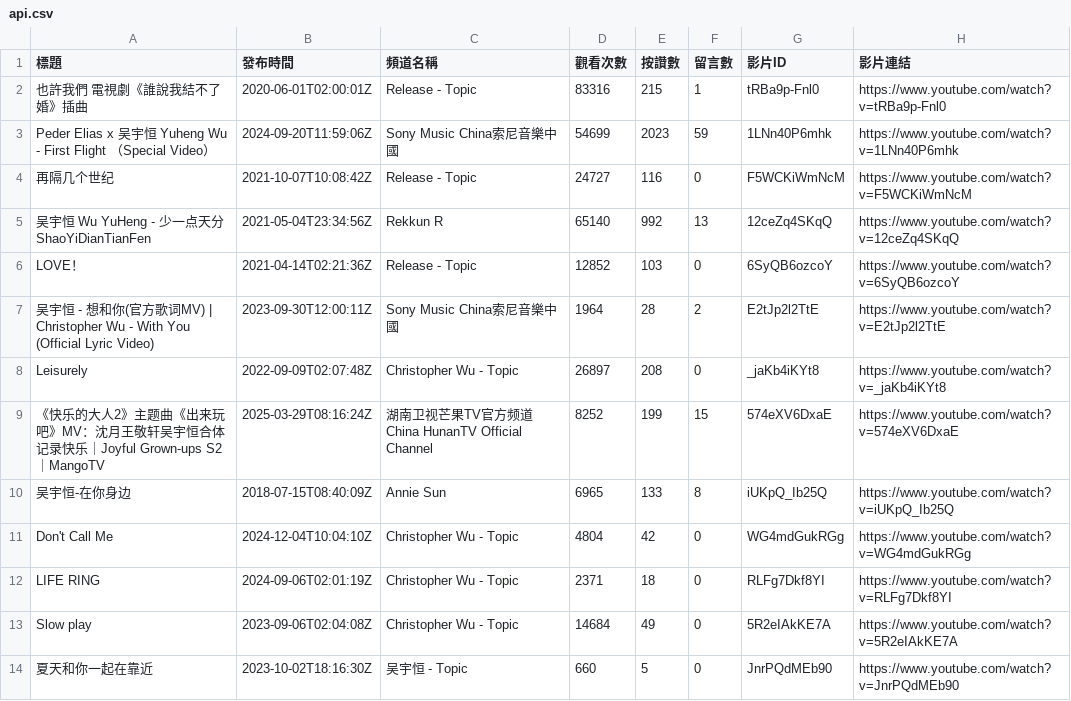
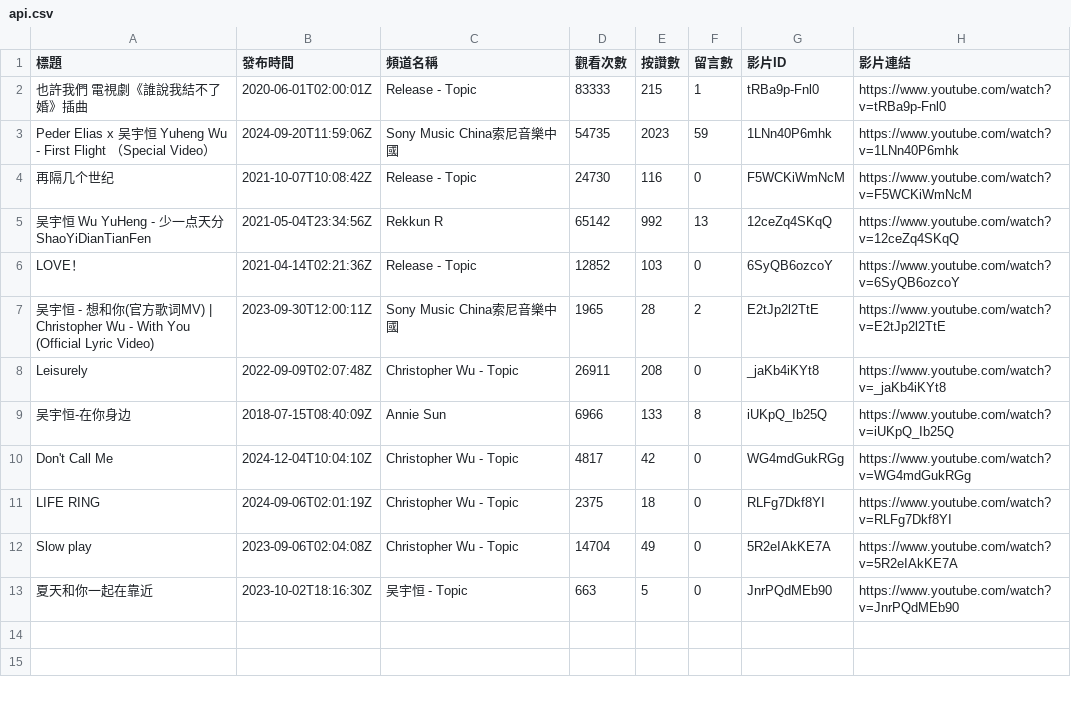
Before and after one commit to Anson0359/MidProject_Web_Crawler, a CSV file: api.csv, drawn as a sheet.

```diff
--- a/api.csv
+++ b/api.csv
@@ -1,14 +1,13 @@
 標題,發布時間,頻道名稱,觀看次數,按讚數,留言數,影片ID,影片連結
-也許我們 電視劇《誰說我結不了婚》插曲,2020-06-01T02:00:01Z,Release - Topic,83316,215,1,tRBa9p-Fnl0,https://www.youtube.com/watch?v=tRBa9p-Fnl0
-Peder Elias x 吴宇恒 Yuheng Wu - First Flight （Special Video）,2024-09-20T11:59:06Z,Sony Music China索尼音樂中國,54699,2023,59,1LNn40P6mhk,https://www.youtube.com/watch?v=1LNn40P6mhk
-再隔几个世纪,2021-10-07T10:08:42Z,Release - Topic,24727,116,0,F5WCKiWmNcM,https://www.youtube.com/watch?v=F5WCKiWmNcM
-吴宇恒 Wu YuHeng - 少一点天分 ShaoYiDianTianFen,2021-05-04T23:34:56Z,Rekkun R,65140,992,13,12ceZq4SKqQ,https://www.youtube.com/watch?v=12ceZq4SKqQ
+也許我們 電視劇《誰說我結不了婚》插曲,2020-06-01T02:00:01Z,Release - Topic,83333,215,1,tRBa9p-Fnl0,https://www.youtube.com/watch?v=tRBa9p-Fnl0
+Peder Elias x 吴宇恒 Yuheng Wu - First Flight （Special Video）,2024-09-20T11:59:06Z,Sony Music China索尼音樂中國,54735,2023,59,1LNn40P6mhk,https://www.youtube.com/watch?v=1LNn40P6mhk
+再隔几个世纪,2021-10-07T10:08:42Z,Release - Topic,24730,116,0,F5WCKiWmNcM,https://www.youtube.com/watch?v=F5WCKiWmNcM
+吴宇恒 Wu YuHeng - 少一点天分 ShaoYiDianTianFen,2021-05-04T23:34:56Z,Rekkun R,65142,992,13,12ceZq4SKqQ,https://www.youtube.com/watch?v=12ceZq4SKqQ
 LOVE！,2021-04-14T02:21:36Z,Release - Topic,12852,103,0,6SyQB6ozcoY,https://www.youtube.com/watch?v=6SyQB6ozcoY
-吴宇恒 - 想和你(官方歌词MV) | Christopher Wu - With You (Official Lyric Video),2023-09-30T12:00:11Z,Sony Music China索尼音樂中國,1964,28,2,E2tJp2l2TtE,https://www.youtube.com/watch?v=E2tJp2l2TtE
-Leisurely,2022-09-09T02:07:48Z,Christopher Wu - Topic,26897,208,0,_jaKb4iKYt8,https://www.youtube.com/watch?v=_jaKb4iKYt8
-《快乐的大人2》主题曲《出来玩吧》MV：沈月王敬轩吴宇恒合体记录快乐｜Joyful Grown-ups S2｜MangoTV,2025-03-29T08:16:24Z,湖南卫视芒果TV官方频道  China HunanTV Official Channel,8252,199,15,574eXV6DxaE,https://www.youtube.com/watch?v=574eXV6DxaE
-吴宇恒-在你身边,2018-07-15T08:40:09Z,Annie Sun,6965,133,8,iUKpQ_Ib25Q,https://www.youtube.com/watch?v=iUKpQ_Ib25Q
-Don't Call Me,2024-12-04T10:04:10Z,Christopher Wu - Topic,4804,42,0,WG4mdGukRGg,https://www.youtube.com/watch?v=WG4mdGukRGg
-LIFE RING,2024-09-06T02:01:19Z,Christopher Wu - Topic,2371,18,0,RLFg7Dkf8YI,https://www.youtube.com/watch?v=RLFg7Dkf8YI
-Slow play,2023-09-06T02:04:08Z,Christopher Wu - Topic,14684,49,0,5R2eIAkKE7A,https://www.youtube.com/watch?v=5R2eIAkKE7A
-夏天和你一起在靠近,2023-10-02T18:16:30Z,吴宇恒 - Topic,660,5,0,JnrPQdMEb90,https://www.youtube.com/watch?v=JnrPQdMEb90
+吴宇恒 - 想和你(官方歌词MV) | Christopher Wu - With You (Official Lyric Video),2023-09-30T12:00:11Z,Sony Music China索尼音樂中國,1965,28,2,E2tJp2l2TtE,https://www.youtube.com/watch?v=E2tJp2l2TtE
+Leisurely,2022-09-09T02:07:48Z,Christopher Wu - Topic,26911,208,0,_jaKb4iKYt8,https://www.youtube.com/watch?v=_jaKb4iKYt8
+吴宇恒-在你身边,2018-07-15T08:40:09Z,Annie Sun,6966,133,8,iUKpQ_Ib25Q,https://www.youtube.com/watch?v=iUKpQ_Ib25Q
+Don't Call Me,2024-12-04T10:04:10Z,Christopher Wu - Topic,4817,42,0,WG4mdGukRGg,https://www.youtube.com/watch?v=WG4mdGukRGg
+LIFE RING,2024-09-06T02:01:19Z,Christopher Wu - Topic,2375,18,0,RLFg7Dkf8YI,https://www.youtube.com/watch?v=RLFg7Dkf8YI
+Slow play,2023-09-06T02:04:08Z,Christopher Wu - Topic,14704,49,0,5R2eIAkKE7A,https://www.youtube.com/watch?v=5R2eIAkKE7A
+夏天和你一起在靠近,2023-10-02T18:16:30Z,吴宇恒 - Topic,663,5,0,JnrPQdMEb90,https://www.youtube.com/watch?v=JnrPQdMEb90
```
Also changed, not shown: static.csv.
